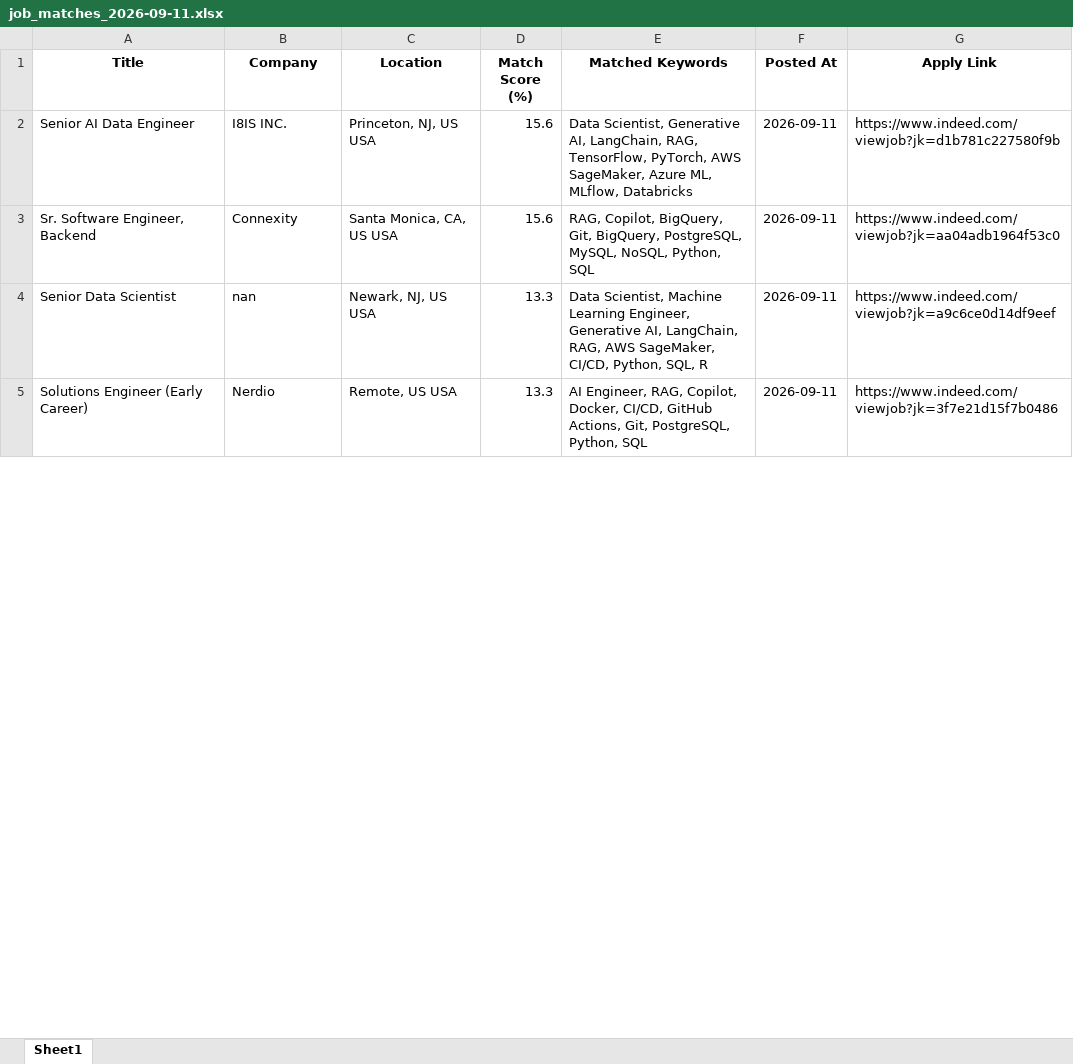
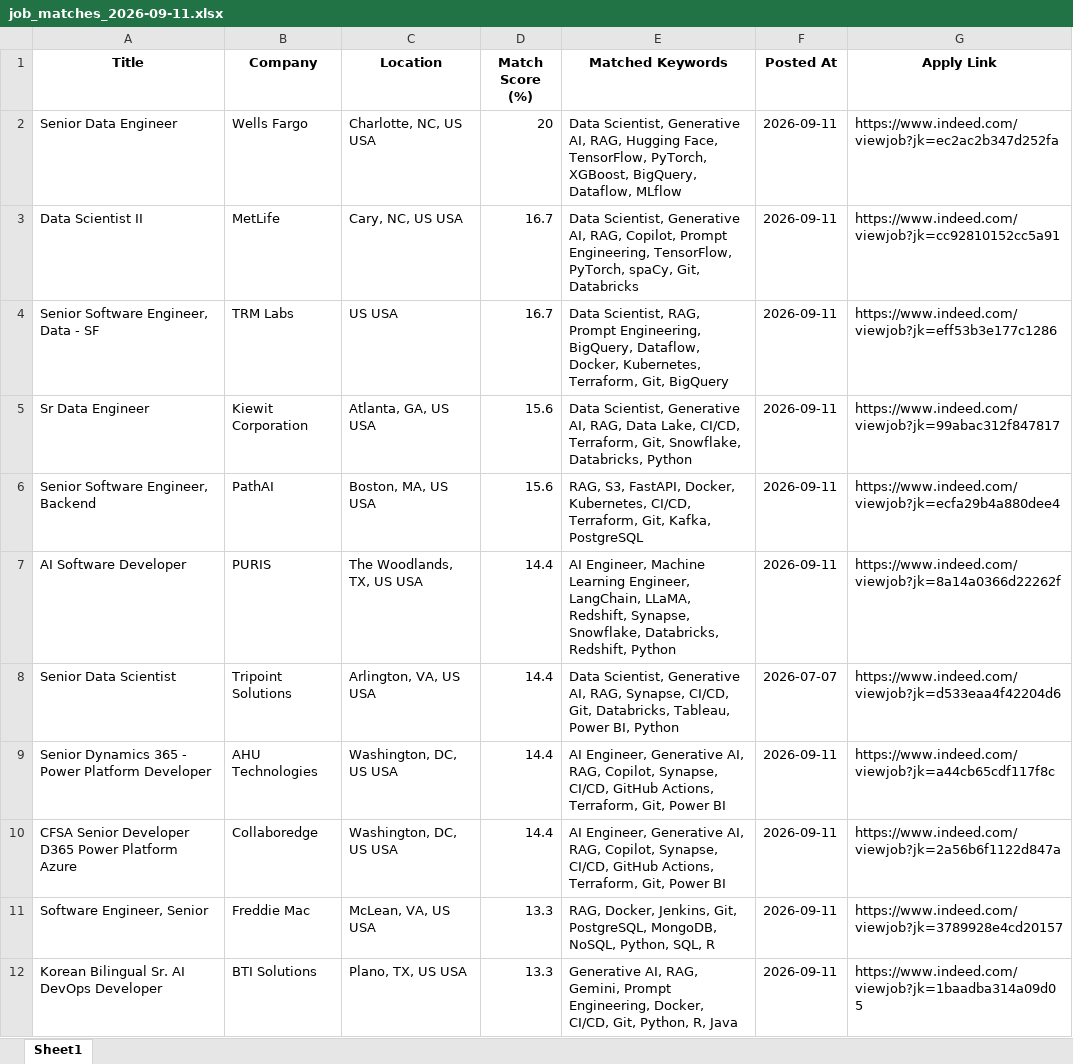
Before and after one commit to ssriramteja/Indeed_job_scrapper_ai, an Excel workbook: daily_matches/job_matches_2026-09-11.xlsx, sheet Sheet1, drawn as a sheet; only a part is shown; values as stored, in another font and other column widths than the file's, no borders; addresses are those after the commit; the diff covers the shown part only; the diff names each change by its address in the sheet, - before the commit and + after, or states it on an @@ line.

```diff
--- a/daily_matches/job_matches_2026-09-11.xlsx (sheet Sheet1)
+++ b/daily_matches/job_matches_2026-09-11.xlsx (sheet Sheet1)
+row 2: Senior Data Engineer | Wells Fargo | Charlotte, NC, US USA | 20 | Data Scientist, Generative AI, RAG, Hugging Face, TensorFlow, PyTorch, XGBoost, BigQuery, Dataflow, MLflow | 2026-09-11 | https://www.indeed.com/viewjob?jk=ec2ac2b347d252fa
+row 3: Data Scientist II | MetLife | Cary, NC, US USA | 16.7 | Data Scientist, Generative AI, RAG, Copilot, Prompt Engineering, TensorFlow, PyTorch, spaCy, Git, Databricks | 2026-09-11 | https://www.indeed.com/viewjob?jk=cc92810152cc5a91
+row 4: Senior Software Engineer, Data - SF | TRM Labs | US USA | 16.7 | Data Scientist, RAG, Prompt Engineering, BigQuery, Dataflow, Docker, Kubernetes, Terraform, Git, BigQuery | 2026-09-11 | https://www.indeed.com/viewjob?jk=eff53b3e177c1286
-A5 (Title): Senior AI Data Engineer
+A5 (Title): Sr Data Engineer
-B5 (Company): I8IS INC.
+B5 (Company): Kiewit Corporation
-C5 (Location): Princeton, NJ, US USA
+C5 (Location): Atlanta, GA, US USA
-E5 (Matched Keywords): …Generative AI, LangChain, RAG, TensorFlow, PyTorch, AWS SageMaker, Azure ML, MLflow, Databricks
+E5 (Matched Keywords): …Generative AI, RAG, Data Lake, CI/CD, Terraform, Git, Snowflake, Databricks, Python
-G5 (Apply Link): https://www.indeed.com/viewjob?jk=d1b781c227580f9b
+G5 (Apply Link): https://www.indeed.com/viewjob?jk=99abac312f847817
-A6 (Title): Sr. Software Engineer, Backend
+A6 (Title): Senior Software Engineer, Backend
-B6 (Company): Connexity
+B6 (Company): PathAI
-C6 (Location): Santa Monica, CA, US USA
+C6 (Location): Boston, MA, US USA
-E6 (Matched Keywords): RAG, Copilot, BigQuery, Git, BigQuery, PostgreSQL, MySQL, NoSQL, Python, SQL
+E6 (Matched Keywords): RAG, S3, FastAPI, Docker, Kubernetes, CI/CD, Terraform, Git, Kafka, PostgreSQL
-G6 (Apply Link): https://www.indeed.com/viewjob?jk=aa04adb1964f53c0
+G6 (Apply Link): https://www.indeed.com/viewjob?jk=ecfa29b4a880dee4
+row 7: AI Software Developer | PURIS | The Woodlands, TX, US USA | 14.4 | AI Engineer, Machine Learning Engineer, LangChain, LLaMA, Redshift, Synapse, Snowflake, Databricks, Redshift, Python | 2026-09-11 | https://www.indeed.com/viewjob?jk=8a14a0366d22262f
-B8 (Company): nan
+B8 (Company): Tripoint Solutions
-C8 (Location): Newark, NJ, US USA
+C8 (Location): Arlington, VA, US USA
-D8 (Match Score (%)): 13.3
+D8 (Match Score (%)): 14.4
-E8 (Matched Keywords): Data Scientist, Machine Learning Engineer, Generative AI, LangChain, RAG, AWS SageMaker, CI/CD, Python, SQL, R
+E8 (Matched Keywords): Data Scientist, Generative AI, RAG, Synapse, CI/CD, Git, Databricks, Tableau, Power BI, Python
-F8 (Posted At): 2026-09-11
+F8 (Posted At): 2026-07-07
-G8 (Apply Link): https://www.indeed.com/viewjob?jk=a9c6ce0d14df9eef
+G8 (Apply Link): https://www.indeed.com/viewjob?jk=d533eaa4f42204d6
+row 9: Senior Dynamics 365 - Power Platform Developer | AHU Technologies | Washington, DC, US USA | 14.4 | AI Engineer, Generative AI, RAG, Copilot, Synapse, CI/CD, GitHub Actions, Terraform, Git, Power BI | 2026-09-11 | https://www.indeed.com/viewjob?jk=a44cb65cdf117f8c
+row 10: CFSA Senior Developer D365 Power Platform Azure | Collaboredge | Washington, DC, US USA | 14.4 | AI Engineer, Generative AI, RAG, Copilot, Synapse, CI/CD, GitHub Actions, Terraform, Git, Power BI | 2026-09-11 | https://www.indeed.com/viewjob?jk=2a56b6f1122d847a
-A11 (Title): Solutions Engineer (Early Career)
+A11 (Title): Software Engineer, Senior
-B11 (Company): Nerdio
+B11 (Company): Freddie Mac
-C11 (Location): Remote, US USA
+C11 (Location): McLean, VA, US USA
-E11 (Matched Keywords): AI Engineer, RAG, Copilot, Docker, CI/CD, GitHub Actions, Git, PostgreSQL, Python, SQL
+E11 (Matched Keywords): RAG, Docker, Jenkins, Git, PostgreSQL, MongoDB, NoSQL, Python, SQL, R
-G11 (Apply Link): https://www.indeed.com/viewjob?jk=3f7e21d15f7b0486
+G11 (Apply Link): https://www.indeed.com/viewjob?jk=3789928e4cd20157
+row 12: Korean Bilingual Sr. AI DevOps Developer | BTI Solutions | Plano, TX, US USA | 13.3 | Generative AI, RAG, Gemini, Prompt Engineering, Docker, CI/CD, Git, Python, R, Java | 2026-09-11 | https://www.indeed.com/viewjob?jk=1baadba314a09d05
```
Also changed, not shown: 22 added rows, 4 removed rows and 24 edited cells elsewhere in this sheet, 4 other files.
